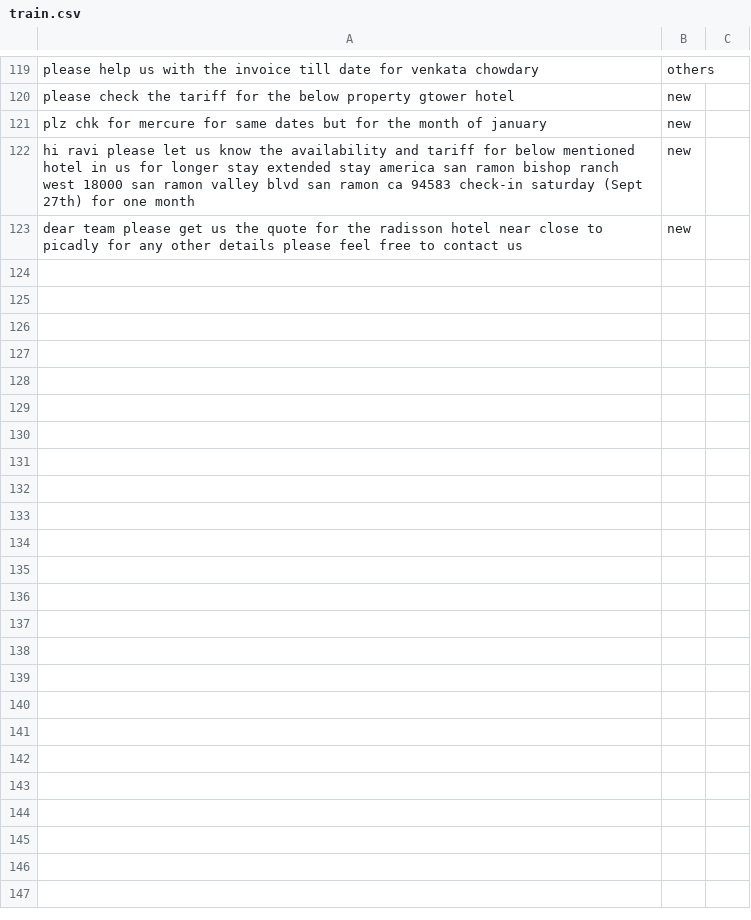
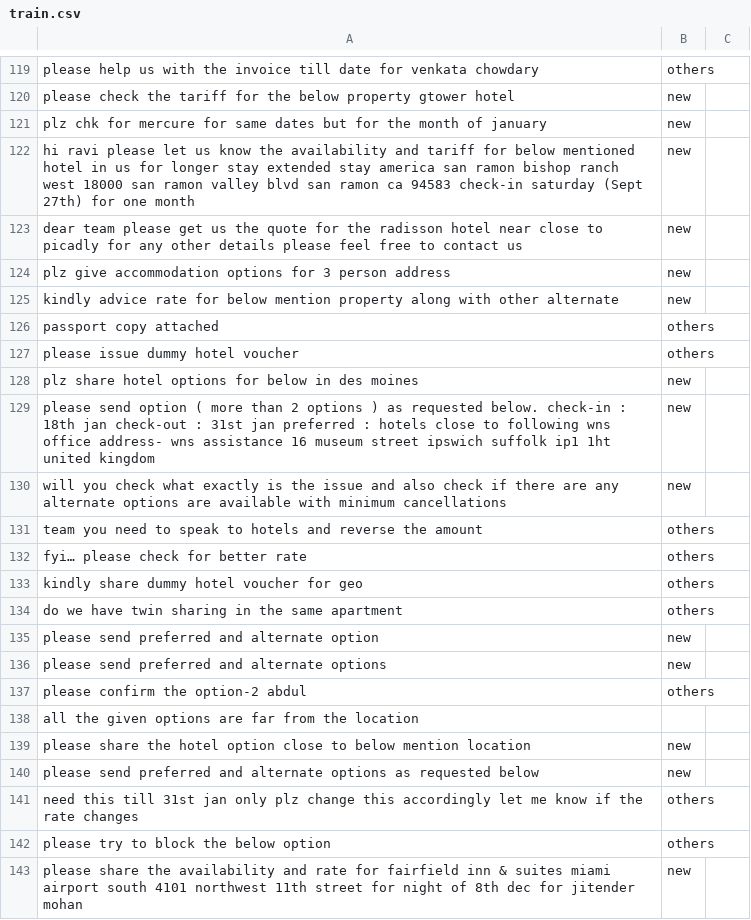
Before and after one commit to pvineet/classifier, a CSV file: train.csv, drawn as a sheet; only a part is shown, gaps mark what is left out; the diff covers the shown part only.

Commit message:
more entries in the training set

```diff
--- a/train.csv
+++ b/train.csv
@@ -123 +123,21 @@ hi ravi please let us know the availability and tariff for below  mentioned hote
 dear team please get us the quote for the radisson hotel near close to picadly for any other details please feel free to contact us,new
+plz give accommodation options for 3 person address,new
+kindly advice rate for below mention property along with other alternate,new
+passport copy attached,others
+please issue dummy hotel voucher,others
+plz share hotel options for below in des moines,new
+please send option ( more than 2 options ) as requested below. check-in : 18th jan check-out : 31st jan preferred :  hotels close to following wns office address- wns assistance 16 museum street ipswich suffolk ip1 1ht united kingdom,new
+will you check what exactly is the issue and also check if there are any alternate options are available with minimum cancellations,new
+team you need to speak to hotels and reverse the amount,others
+fyi… please check for better rate,others
+kindly share dummy hotel voucher for geo,others,
+do we have twin sharing in the same apartment,others
+please send preferred and alternate option,new
+please send preferred and alternate options,new
+please confirm the option-2 abdul,others
+all the given options are far from the location
+please share the hotel option close to below mention location,new
+please send preferred and alternate options as requested below,new
+need this till 31st jan only plz change this accordingly let me know if the rate changes,others
+please try to block the below option,others
+please share the availability and rate for fairfield inn & suites miami airport south 4101 northwest 11th street for night of 8th dec for jitender mohan,new
```
Also changed, not shown: 19 added rows elsewhere in this file.
